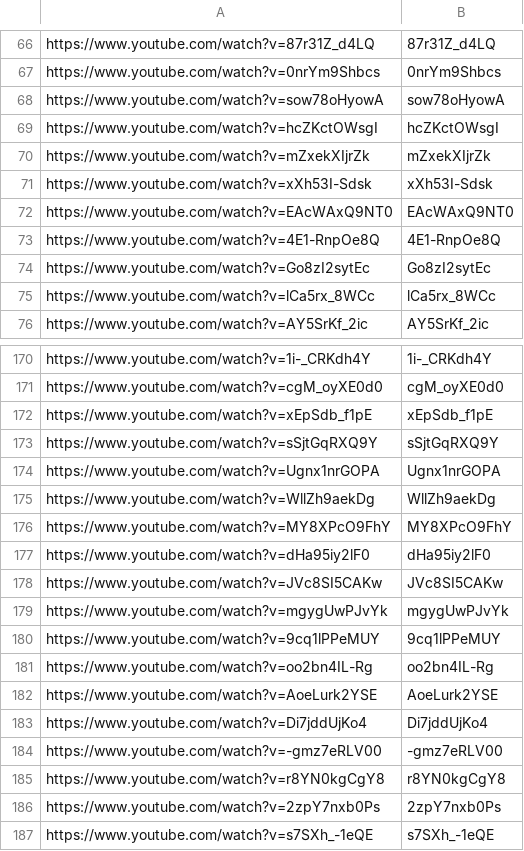
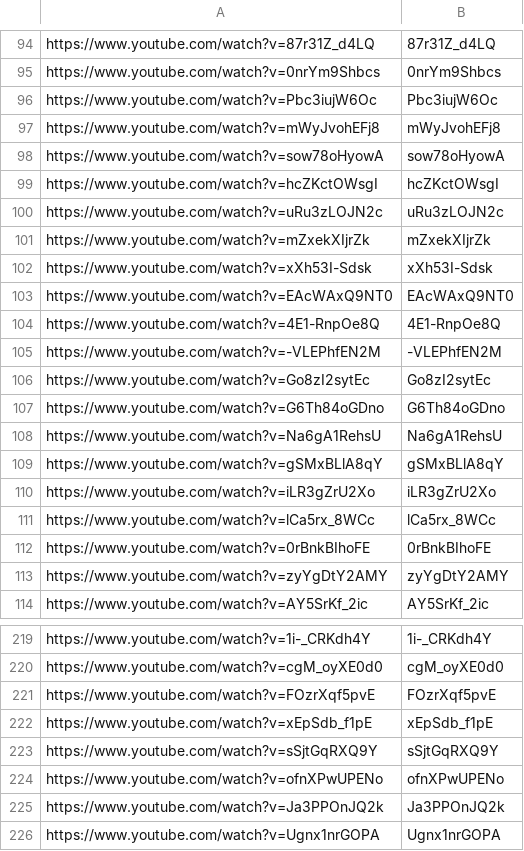
Before and after one commit to mostwanted-786/movie-pre-buzz-to-box-office, a CSV file: Data/Trailer Ids/youtube trailer Ids.csv, drawn as a sheet; only a part is shown, gaps mark what is left out; the shorter side is filled out with more unchanged rows; the diff covers the shown part only.

```diff
--- a/Data/Trailer Ids/youtube trailer Ids.csv
+++ b/Data/Trailer Ids/youtube trailer Ids.csv
@@ -67,4 +95,7 @@ https://www.youtube.com/watch?v=87r31Z_d4LQ,87r31Z_d4LQ
 https://www.youtube.com/watch?v=0nrYm9Shbcs,0nrYm9Shbcs
+https://www.youtube.com/watch?v=Pbc3iujW6Oc,Pbc3iujW6Oc
+https://www.youtube.com/watch?v=mWyJvohEFj8,mWyJvohEFj8
 https://www.youtube.com/watch?v=sow78oHyowA,sow78oHyowA
 https://www.youtube.com/watch?v=hcZKctOWsgI,hcZKctOWsgI
+https://www.youtube.com/watch?v=uRu3zLOJN2c,uRu3zLOJN2c
 https://www.youtube.com/watch?v=mZxekXIjrZk,mZxekXIjrZk
@@ -73,4 +104,11 @@ https://www.youtube.com/watch?v=EAcWAxQ9NT0,EAcWAxQ9NT0
 https://www.youtube.com/watch?v=4E1-RnpOe8Q,4E1-RnpOe8Q
+https://www.youtube.com/watch?v=-VLEPhfEN2M,-VLEPhfEN2M
 https://www.youtube.com/watch?v=Go8zI2sytEc,Go8zI2sytEc
+https://www.youtube.com/watch?v=G6Th84oGDno,G6Th84oGDno
+https://www.youtube.com/watch?v=Na6gA1RehsU,Na6gA1RehsU
+https://www.youtube.com/watch?v=gSMxBLlA8qY,gSMxBLlA8qY
+https://www.youtube.com/watch?v=iLR3gZrU2Xo,iLR3gZrU2Xo
 https://www.youtube.com/watch?v=lCa5rx_8WCc,lCa5rx_8WCc
+https://www.youtube.com/watch?v=0rBnkBIhoFE,0rBnkBIhoFE
+https://www.youtube.com/watch?v=zyYgDtY2AMY,zyYgDtY2AMY
 https://www.youtube.com/watch?v=AY5SrKf_2ic,AY5SrKf_2ic
@@ -171,4 +220,7 @@ https://www.youtube.com/watch?v=1i-_CRKdh4Y,1i-_CRKdh4Y
 https://www.youtube.com/watch?v=cgM_oyXE0d0,cgM_oyXE0d0
+https://www.youtube.com/watch?v=FOzrXqf5pvE,FOzrXqf5pvE
 https://www.youtube.com/watch?v=xEpSdb_f1pE,xEpSdb_f1pE
 https://www.youtube.com/watch?v=sSjtGqRXQ9Y,sSjtGqRXQ9Y
+https://www.youtube.com/watch?v=ofnXPwUPENo,ofnXPwUPENo
+https://www.youtube.com/watch?v=Ja3PPOnJQ2k,Ja3PPOnJQ2k
 https://www.youtube.com/watch?v=Ugnx1nrGOPA,Ugnx1nrGOPA
```
Also changed, not shown: 46 added rows elsewhere in this file, 4 other files.
